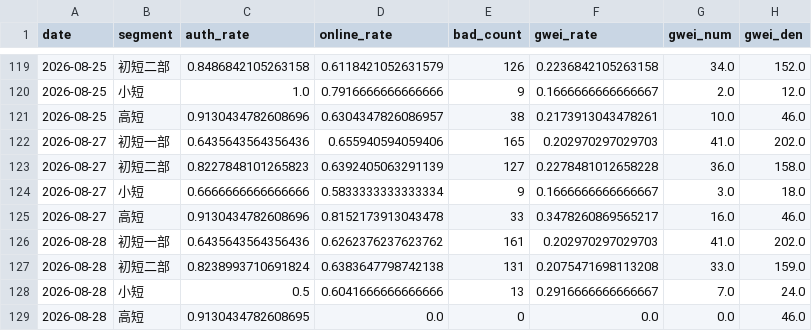
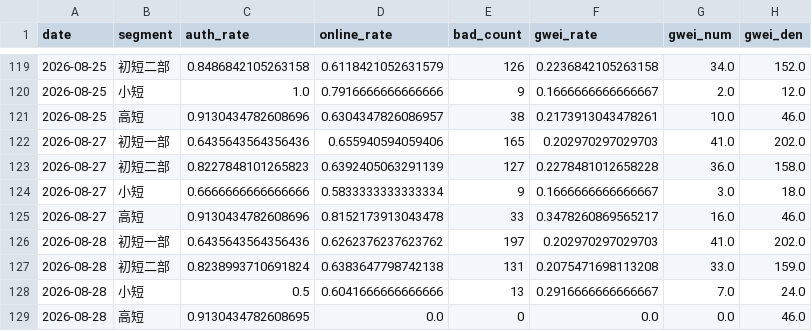
Before and after one commit to zoeyzhou111/fengling-dashboard, a CSV file: dashboard_history.csv, drawn as a sheet; only a part is shown, gaps mark what is left out; the diff names each change by its address in the sheet, - before the commit and + after, or states it on an @@ line.

Commit message:
update daily dashboard 2026-08-29

```diff
--- a/dashboard_history.csv
+++ b/dashboard_history.csv
-E126 (bad_count): 161
+E126 (bad_count): 197
```
Also changed, not shown: 50 other files.
